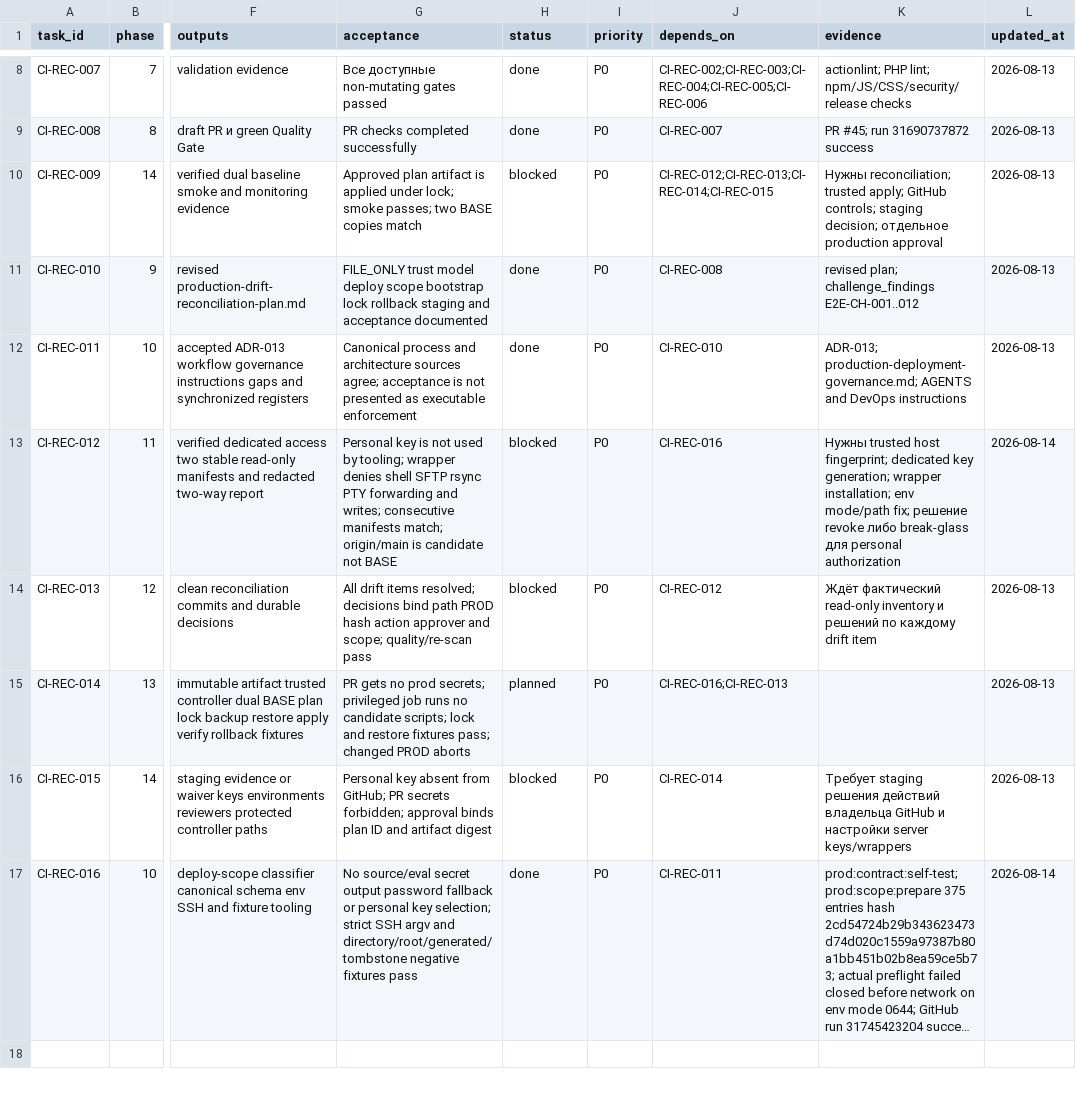
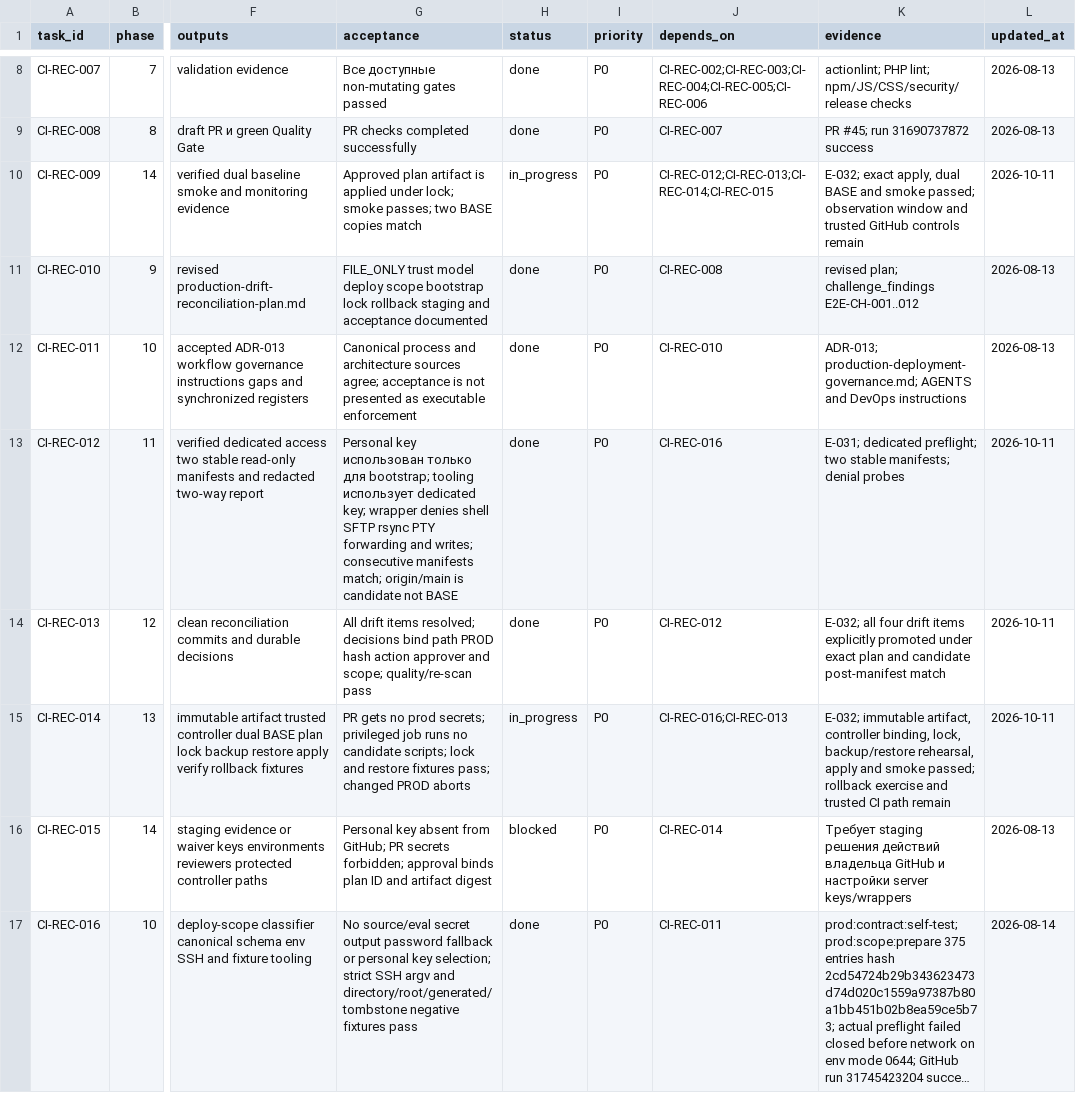
Before and after one commit to vsyntot/tacticum_web, a CSV file: docs/project_management/2026-08-13-github-actions-recovery/task_register.csv, drawn as a sheet; only a part is shown, gaps mark what is left out; long unchanged cells end in …; the diff names each change by its address in the sheet, - before the commit and + after, or states it on an @@ line.

```diff
--- a/docs/project_management/2026-08-13-github-actions-recovery/task_register.csv
+++ b/docs/project_management/2026-08-13-github-actions-recovery/task_register.csv
-H10 (status): blocked
+H10 (status): in_progress
-K10 (evidence): Нужны reconciliation; trusted apply; GitHub controls; staging decision; отдельное production approval
+K10 (evidence): E-032; exact apply, dual BASE and smoke passed; observation window and trusted GitHub controls remain
-L10 (updated_at): 2026-08-13
+L10 (updated_at): 2026-10-11
-G13 (acceptance): Personal key is not used by tooling; wrapper denies…
+G13 (acceptance): Personal key использован только для bootstrap; tooling использует dedicated key; wrapper denies…
-H13:H14 (status): blocked
+H13:H14 (status): done
-K13 (evidence): Нужны trusted host fingerprint; dedicated key generation; wrapper installation; env mode/path fix; решение revoke либо break-glass для personal authorization
+K13 (evidence): E-031; dedicated preflight; two stable manifests; denial probes
-L13 (updated_at): 2026-08-14
+L13 (updated_at): 2026-10-11
-K14 (evidence): Ждёт фактический read-only inventory и решений по каждому drift item
+K14 (evidence): E-032; all four drift items explicitly promoted under exact plan and candidate post-manifest match
-L14:L15 (updated_at): 2026-08-13
+L14:L15 (updated_at): 2026-10-11
-H15 (status): planned
+H15 (status): in_progress
-K15 (evidence): (empty)
+K15 (evidence): E-032; immutable artifact, controller binding, lock, backup/restore rehearsal, apply and smoke passed; rollback exercise and trusted CI path remain
```
Also changed, not shown: docs/project_management/2026-08-13-github-actions-recovery/evidence_index.csv, 29 other files.
